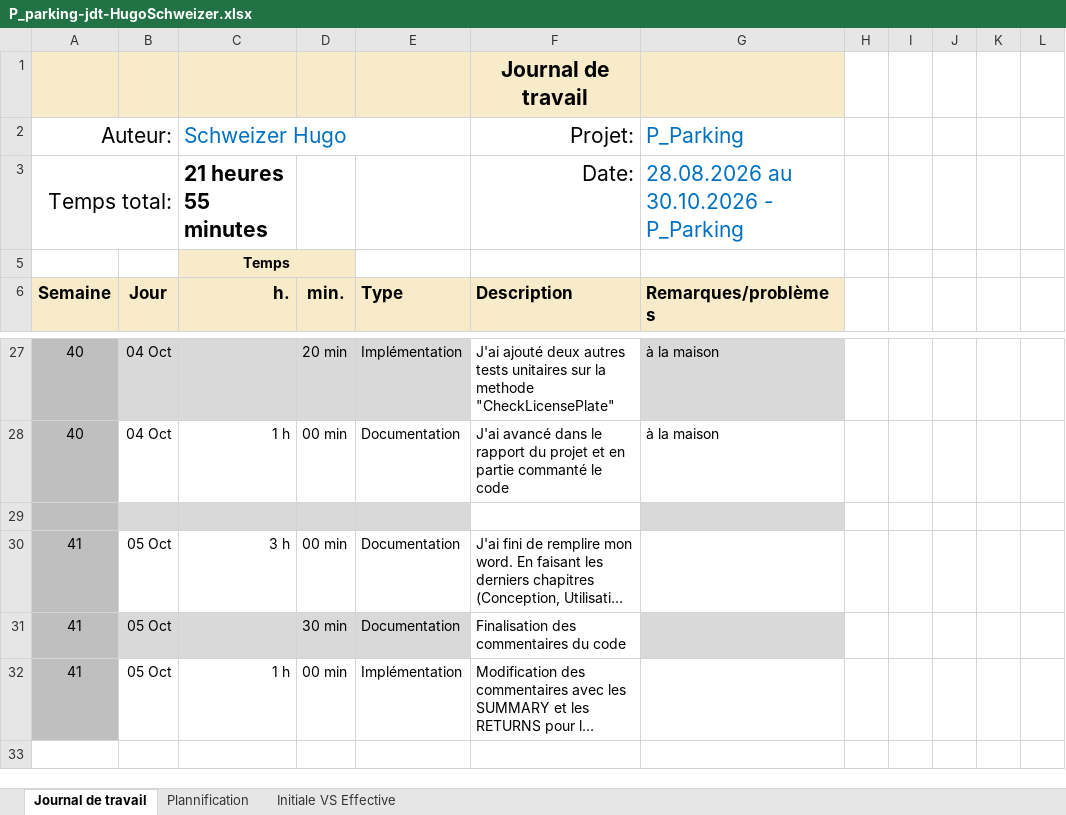
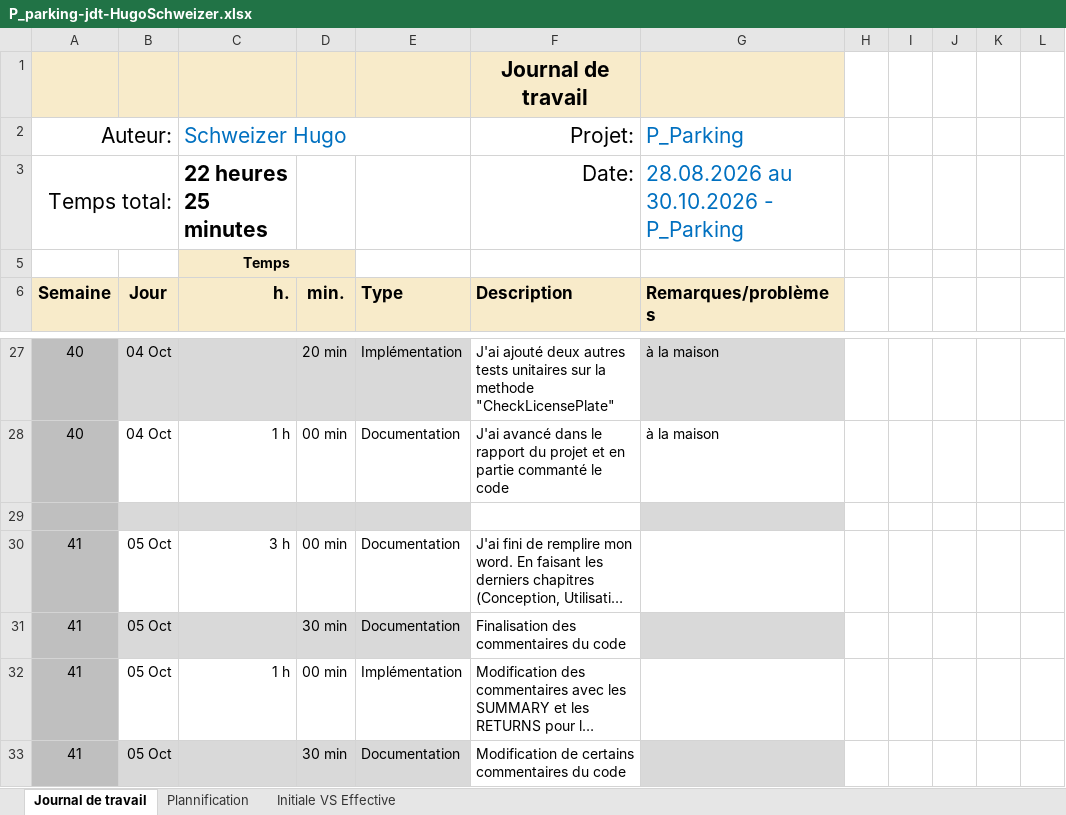
Before and after one commit to HOPPhugo/P_Parking, an Excel workbook: fichiers/P_parking-jdt-HugoSchweizer.xlsx, sheet Journal de travail, drawn as a sheet; only a part is shown, gaps mark what is left out; long unchanged cells end in …; values as stored, in another font and other column widths than the file's, no borders; conditional formats and table styles not drawn; the diff names each change by its address in the sheet, - before the commit and + after, or states it on an @@ line.

Commit message:
Doc() : Modifications de certains commentaires

```diff
--- a/fichiers/P_parking-jdt-HugoSchweizer.xlsx (sheet Journal de travail)
+++ b/fichiers/P_parking-jdt-HugoSchweizer.xlsx (sheet Journal de travail)
-C3 (Schweizer Hugo): 21 heures 55 minutes
+C3 (Schweizer Hugo): 22 heures 25 minutes
+row 33: 41 | 05 Oct |  | 30 min | Documentation | Modification de certains commentaires du code
```
Also changed, not shown: sheet Plannification, hidden cells, charts or pictures, 7 other files.
